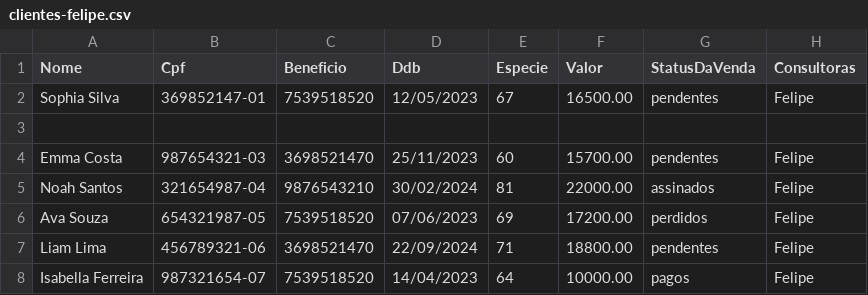
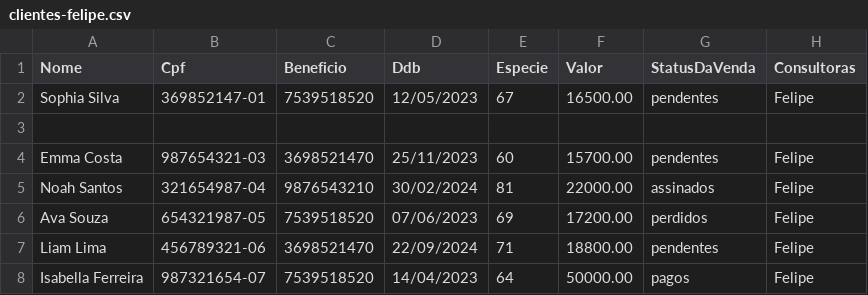
Before and after one commit to sousas2ds/clientes, a CSV file: clientes-felipe.csv, drawn as a sheet.

Commit message:
Update clientes-felipe.csv

```diff
--- a/clientes-felipe.csv
+++ b/clientes-felipe.csv
@@ -7,2 +7,2 @@ Ava Souza;654321987-05;7539518520;07/06/2023;69;17200.00;perdidos;Felipe
 Liam Lima;456789321-06;3698521470;22/09/2024;71;18800.00;pendentes;Felipe
-Isabella Ferreira;987321654-07;7539518520;14/04/2023;64;10000.00;pagos;Felipe
+Isabella Ferreira;987321654-07;7539518520;14/04/2023;64;50000.00;pagos;Felipe
```
